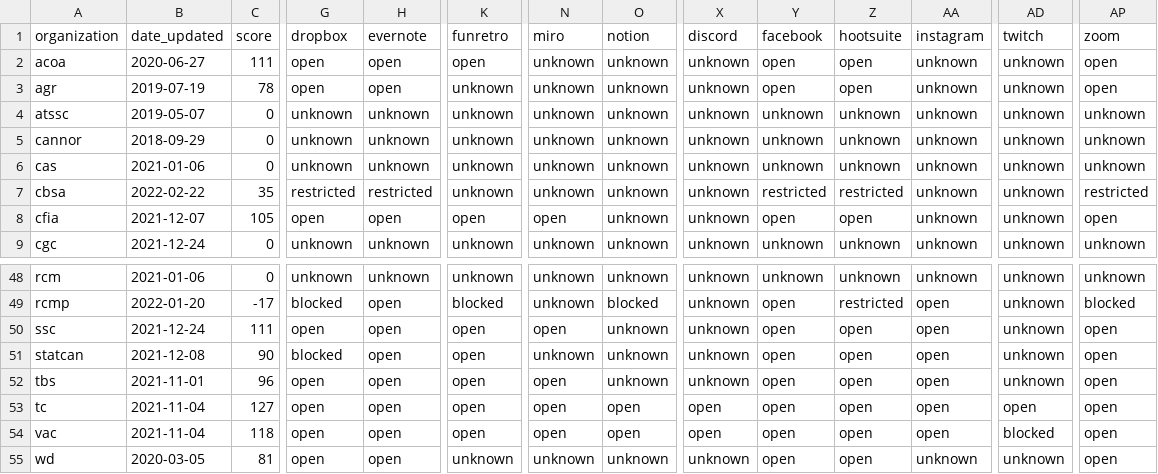
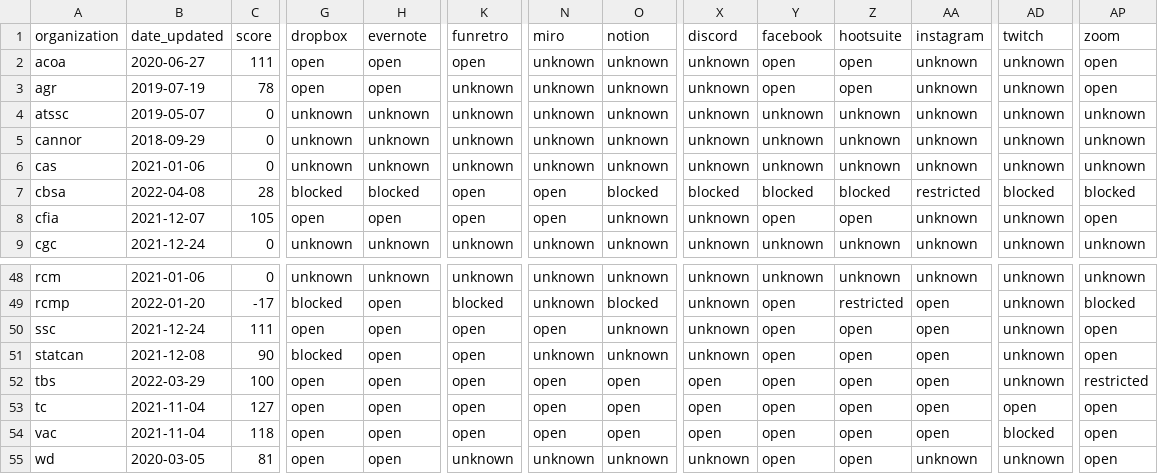
Before and after one commit to isthisblocked/isthisblockedinmydepartment.ca, a CSV file: src/data/organization_status.csv, drawn as a sheet; only a part is shown, gaps mark what is left out; the diff covers the shown part only; the diff names each change by its address in the sheet, - before the commit and + after, or states it on an @@ line.

Commit message:
Updated data for 2022-04-10

```diff
--- a/src/data/organization_status.csv
+++ b/src/data/organization_status.csv
-B7 (date_updated): 2022-02-22
+B7 (date_updated): 2022-04-08
-C7 (score): 35
+C7 (score): 28
-G7 (dropbox): restricted
+G7 (dropbox): blocked
-H7 (evernote): restricted
+H7 (evernote): blocked
-K7 (funretro): unknown
+K7 (funretro): open
-N7 (miro): unknown
+N7 (miro): open
-O7 (notion): unknown
+O7 (notion): blocked
-X7 (discord): unknown
+X7 (discord): blocked
-Y7 (facebook): restricted
+Y7 (facebook): blocked
-Z7 (hootsuite): restricted
+Z7 (hootsuite): blocked
-AA7 (instagram): unknown
+AA7 (instagram): restricted
-AD7 (twitch): unknown
+AD7 (twitch): blocked
-AP7 (zoom): restricted
+AP7 (zoom): blocked
-B52 (date_updated): 2021-11-01
+B52 (date_updated): 2022-03-29
-C52 (score): 96
+C52 (score): 100
-O52 (notion): unknown
+O52 (notion): open
-X52 (discord): unknown
+X52 (discord): open
-AP52 (zoom): open
+AP52 (zoom): restricted
```
Also changed, not shown: 9 edited cells elsewhere in this file.
